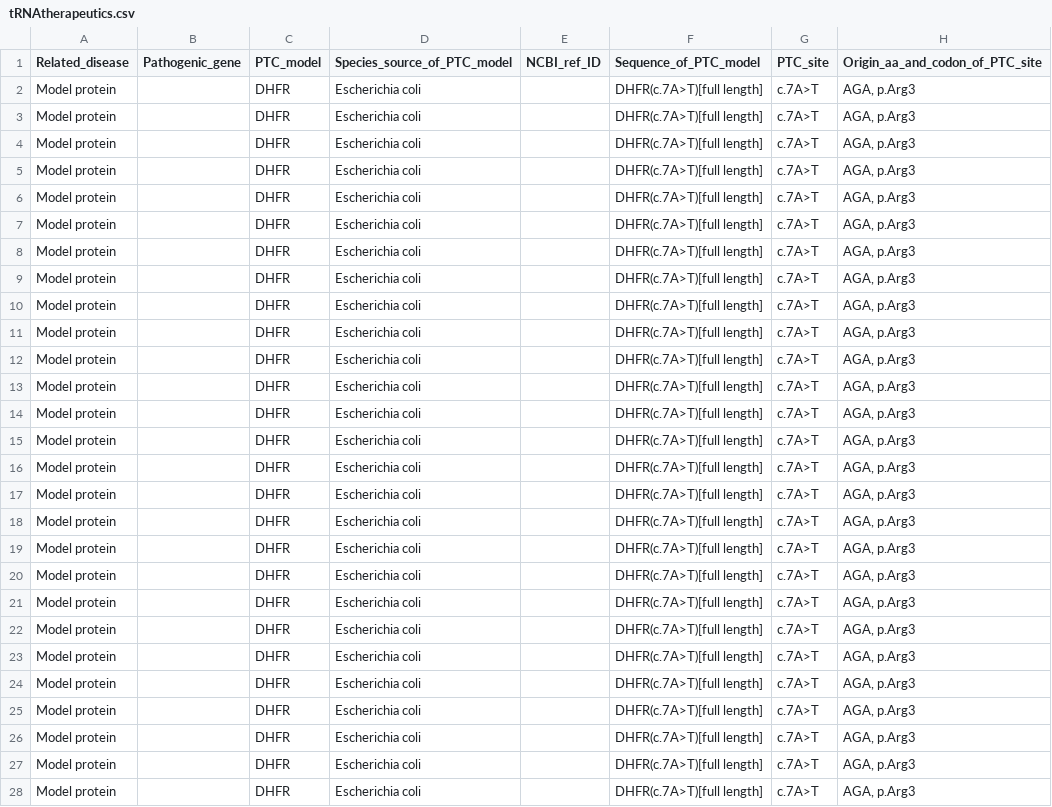
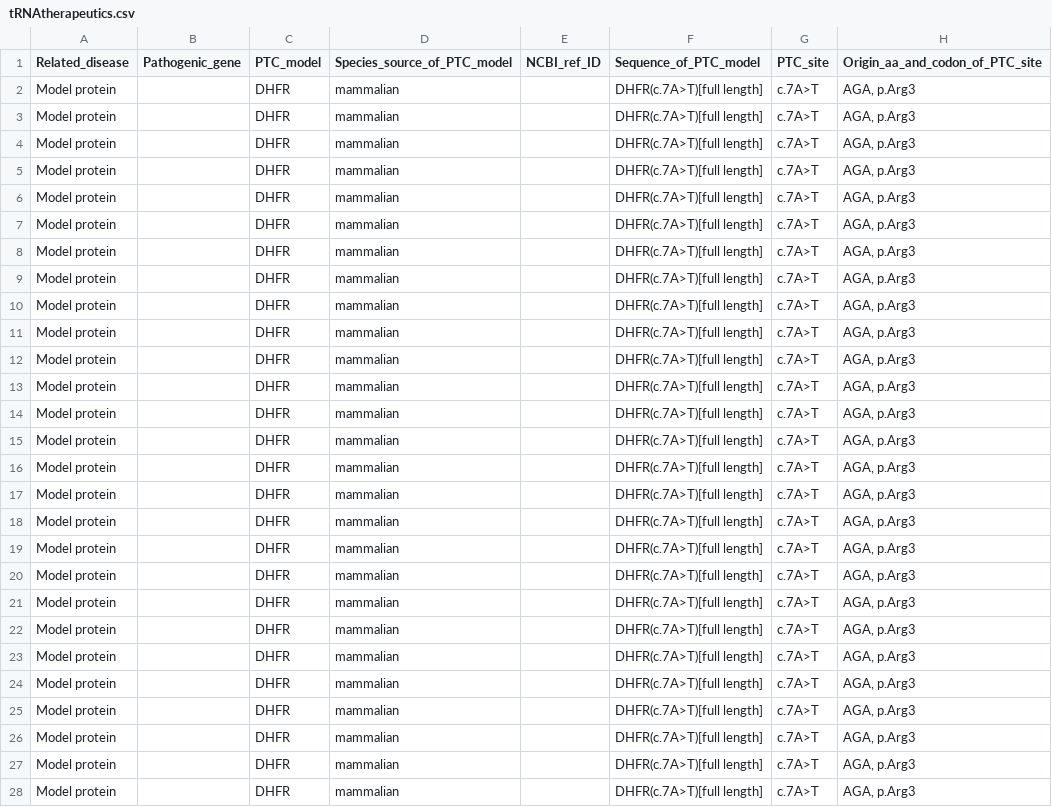
Before and after one commit to Lovelumine/trna-database, a CSV file: data/tRNAtherapeutics.csv, drawn as a sheet; only a part is shown; the diff covers the shown part only; the diff names each change by its address in the sheet, - before the commit and + after, or states it on an @@ line.

```diff
--- a/data/tRNAtherapeutics.csv
+++ b/data/tRNAtherapeutics.csv
-D2:D28 (Species_source_of_PTC_model): Escherichia coli
+D2:D28 (Species_source_of_PTC_model): mammalian
```
Also changed, not shown: 6 edited cells elsewhere in this file, 6 other files.
